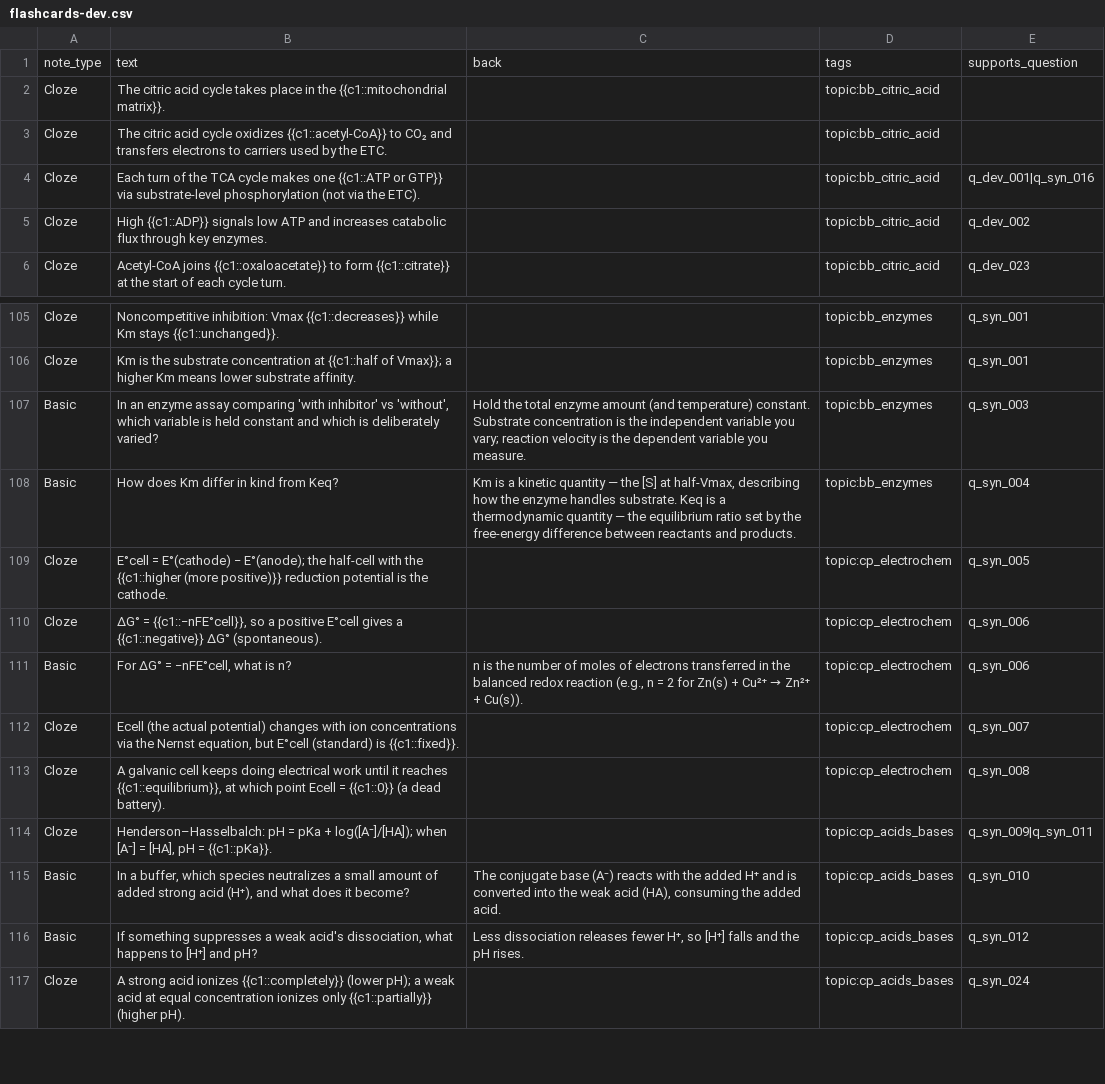
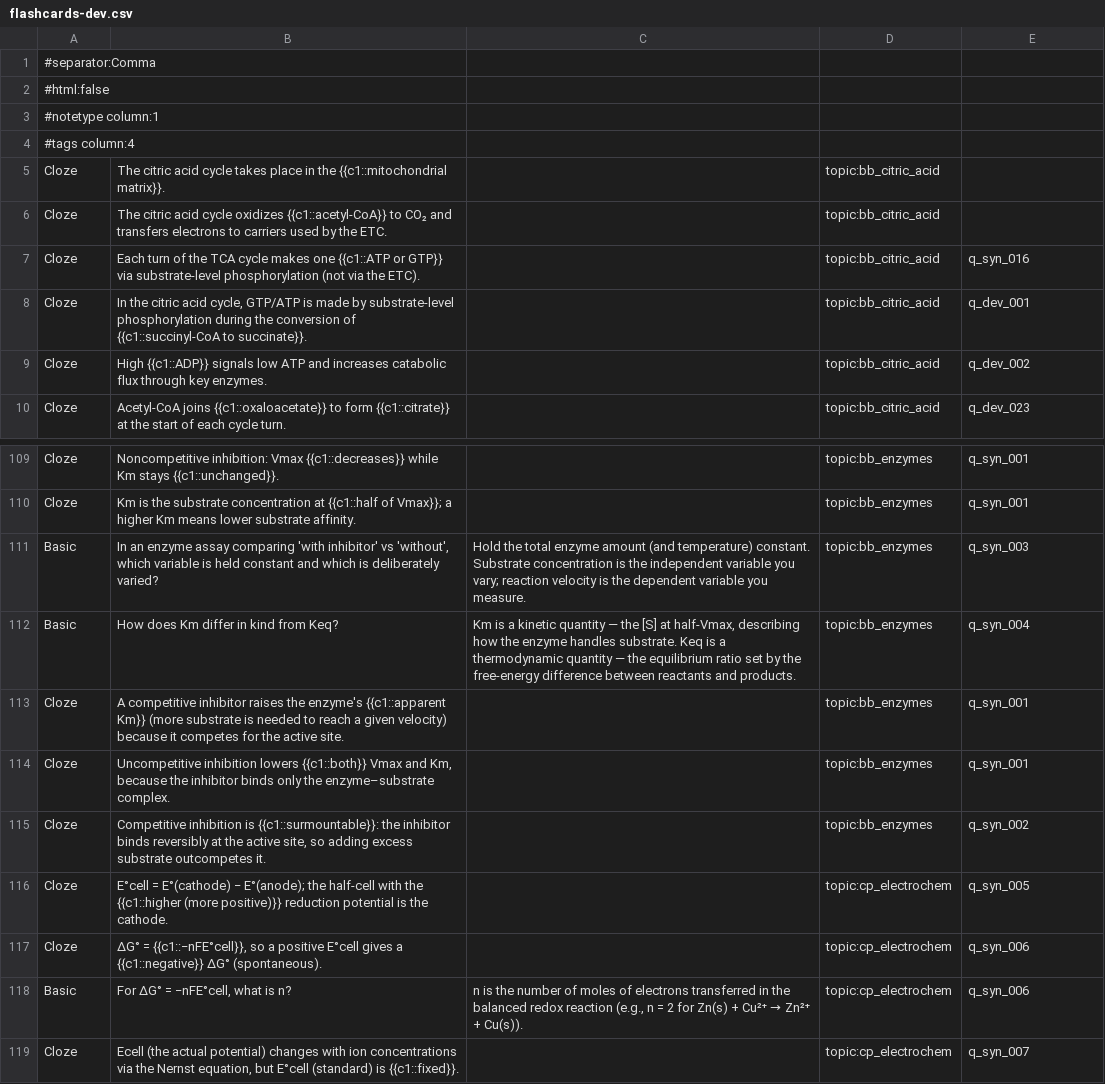
Before and after one commit to gabriel-xiong/MCAT, a CSV file: data/flashcards-dev.csv, drawn as a sheet; only a part is shown, gaps mark what is left out; the shorter side is filled out with more unchanged rows.

Commit message:
feat(bank): bank-wide choice-tag expansion, flashcard coverage fixes, and doc reconciliation
- build_question_bank.py + regenerated data/questions.json: choice-tag expansion
  across the bank (127/127 science questions tagged; 287 content_gap / 18 trap / 76 null)
- build_flashcards.py: CSV import directives + card-coverage fixes (133 cards,
  127/127 coverage); regenerated flashcards-dev CSVs
- build_question_card_map.py: directive-aware mapping; refresh QUESTION-CARD-MAP.md
- docs: reconcile ERROR-DIAGNOSIS-SPEC, DECISIONS, LOOSE-ENDS,
  SYNTHESIS-QUESTIONS-DRAFT, WEDNESDAY-CHECKLIST, deck-tagging; add RECORDING-RUNBOOK

```diff
--- a/data/flashcards-dev.csv
+++ b/data/flashcards-dev.csv
@@ -1,5 +1,9 @@
-note_type,text,back,tags,supports_question
+#separator:Comma
+#html:false
+#notetype column:1
+#tags column:4
 Cloze,"The citric acid cycle takes place in the {{c1::mitochondrial matrix}}.",,topic:bb_citric_acid,
 Cloze,"The citric acid cycle oxidizes {{c1::acetyl-CoA}} to CO₂ and transfers electrons to carriers used by the ETC.",,topic:bb_citric_acid,
-Cloze,"Each turn of the TCA cycle makes one {{c1::ATP or GTP}} via substrate-level phosphorylation (not via the ETC).",,topic:bb_citric_acid,q_dev_001|q_syn_016
+Cloze,"Each turn of the TCA cycle makes one {{c1::ATP or GTP}} via substrate-level phosphorylation (not via the ETC).",,topic:bb_citric_acid,q_syn_016
+Cloze,"In the citric acid cycle, GTP/ATP is made by substrate-level phosphorylation during the conversion of {{c1::succinyl-CoA to succinate}}.",,topic:bb_citric_acid,q_dev_001
 Cloze,"High {{c1::ADP}} signals low ATP and increases catabolic flux through key enzymes.",,topic:bb_citric_acid,q_dev_002
@@ -108,2 +112,5 @@ Basic,"In an enzyme assay comparing 'with inhibitor' vs 'without', which variabl
 Basic,"How does Km differ in kind from Keq?","Km is a kinetic quantity — the [S] at half-Vmax, describing how the enzyme handles substrate. Keq is a thermodynamic quantity — the equilibrium ratio set by the free-energy difference between reactants and products.",topic:bb_enzymes,q_syn_004
+Cloze,"A competitive inhibitor raises the enzyme's {{c1::apparent Km}} (more substrate is needed to reach a given velocity) because it competes for the active site.",,topic:bb_enzymes,q_syn_001
+Cloze,"Uncompetitive inhibition lowers {{c1::both}} Vmax and Km, because the inhibitor binds only the enzyme–substrate complex.",,topic:bb_enzymes,q_syn_001
+Cloze,"Competitive inhibition is {{c1::surmountable}}: the inhibitor binds reversibly at the active site, so adding excess substrate outcompetes it.",,topic:bb_enzymes,q_syn_002
 Cloze,"E°cell = E°(cathode) − E°(anode); the half-cell with the {{c1::higher (more positive)}} reduction potential is the cathode.",,topic:cp_electrochem,q_syn_005
```
Also changed, not shown: data/flashcards-dev-basic.csv, data/flashcards-dev-cloze.csv, 12 other files.
